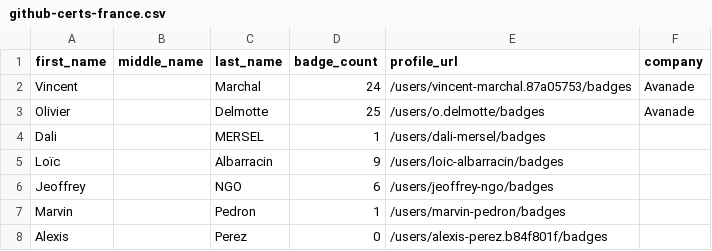
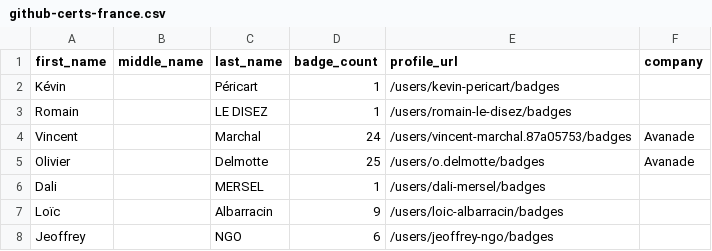
Before and after one commit to andrediasbr/github-certification-ranking, a CSV file: datasource/github-certs-france.csv, drawn as a sheet; only a part is shown; the shorter side is filled out with more unchanged rows.

```diff
--- a/datasource/github-certs-france.csv
+++ b/datasource/github-certs-france.csv
@@ -1,2 +1,4 @@
 first_name,middle_name,last_name,badge_count,profile_url,company
+Kévin,,Péricart,1,/users/kevin-pericart/badges,
+Romain,,LE DISEZ,1,/users/romain-le-disez/badges,
 Vincent,,Marchal,24,/users/vincent-marchal.87a05753/badges,Avanade
```
Also changed, not shown: datasource/github-certs-canada.csv, datasource/github-certs-ecuador.csv, 30 other files.
